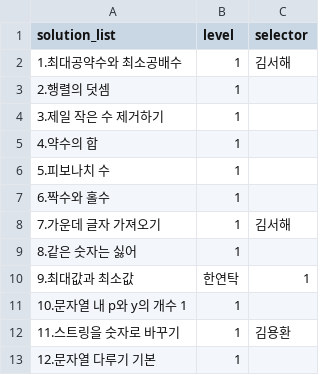
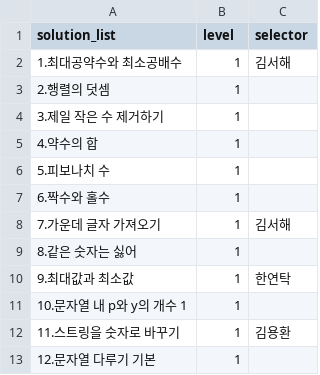
Before and after one commit to specialkong/chodev, a CSV file: algorithm/solution/total_solution_list.csv, drawn as a sheet; only a part is shown.

Commit message:
csv

```diff
--- a/algorithm/solution/total_solution_list.csv
+++ b/algorithm/solution/total_solution_list.csv
@@ -9,3 +9,3 @@ solution_list,level,selector
 8.같은 숫자는 싫어,1,
-9.최대값과 최소값,한연탁,1,
+9.최대값과 최소값,1,한연탁
 10.문자열 내 p와 y의 개수 1,1,
```
